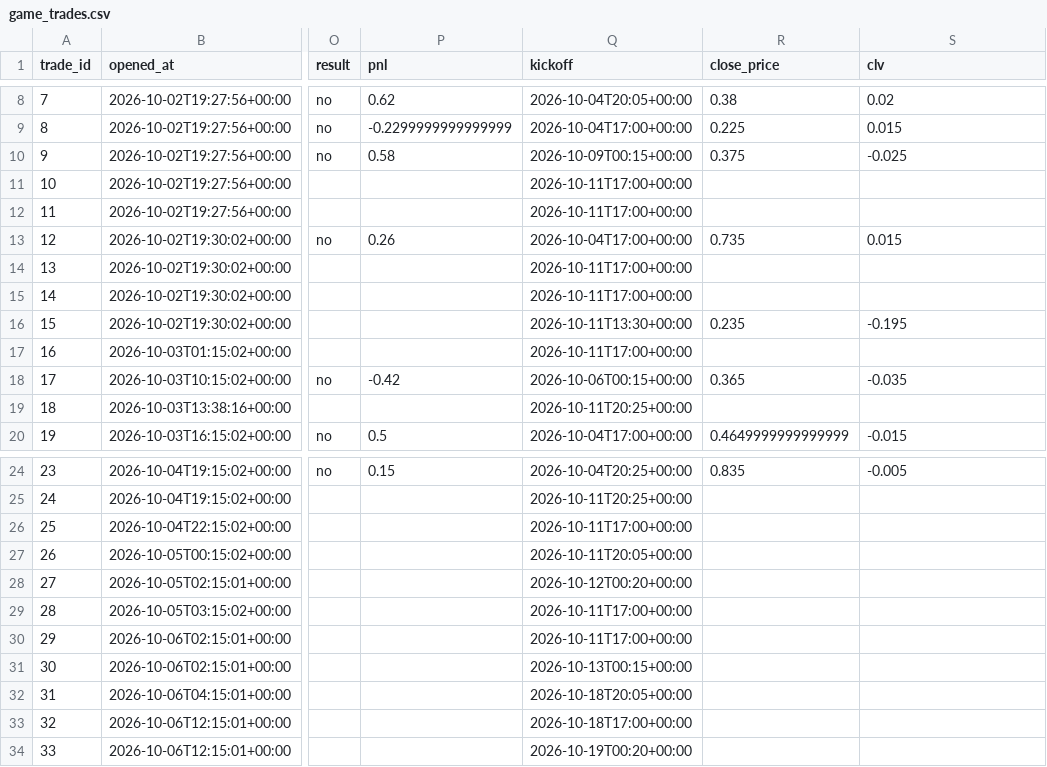
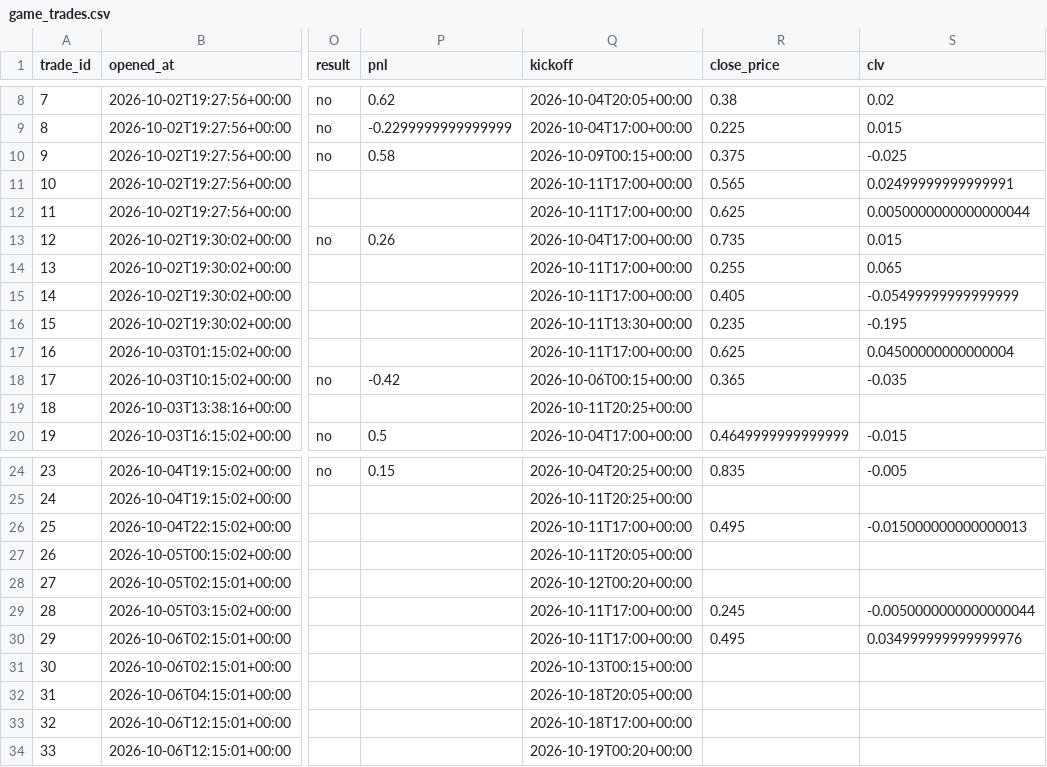
Before and after one commit to mastayb/nfl-power-rankings, a CSV file: data/paper/game_trades.csv, drawn as a sheet; only a part is shown, gaps mark what is left out; the diff names each change by its address in the sheet, - before the commit and + after, or states it on an @@ line.

Commit message:
game watch: 2026-10-11 17:15Z

```diff
--- a/data/paper/game_trades.csv
+++ b/data/paper/game_trades.csv
-R11 (close_price): (empty)
+R11 (close_price): 0.565
-S11 (clv): (empty)
+S11 (clv): 0.02499999999999991
-R12 (close_price): (empty)
+R12 (close_price): 0.625
-S12 (clv): (empty)
+S12 (clv): 0.0050000000000000044
-R14 (close_price): (empty)
+R14 (close_price): 0.255
-S14 (clv): (empty)
+S14 (clv): 0.065
-R15 (close_price): (empty)
+R15 (close_price): 0.405
-S15 (clv): (empty)
+S15 (clv): -0.05499999999999999
-R17 (close_price): (empty)
+R17 (close_price): 0.625
-S17 (clv): (empty)
+S17 (clv): 0.04500000000000004
-R26 (close_price): (empty)
+R26 (close_price): 0.495
-S26 (clv): (empty)
+S26 (clv): -0.015000000000000013
-R29 (close_price): (empty)
+R29 (close_price): 0.245
-S29 (clv): (empty)
+S29 (clv): -0.0050000000000000044
-R30 (close_price): (empty)
+R30 (close_price): 0.495
-S30 (clv): (empty)
+S30 (clv): 0.034999999999999976
```
